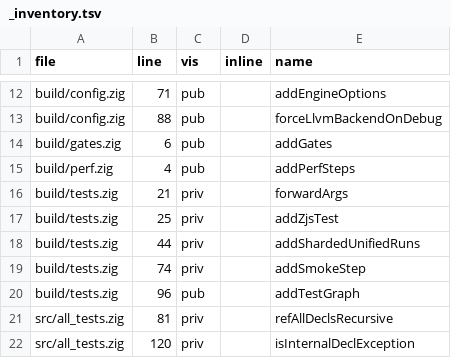
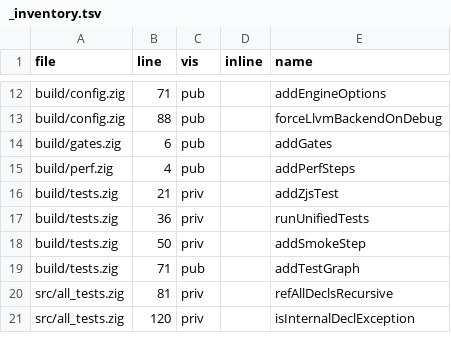
Before and after one commit to aneryu/zjs, a TSV file: docs/code-walkthrough/_inventory.tsv, drawn as a sheet; only a part is shown, gaps mark what is left out.

Commit message:
Update documentation and build configurations for Zig unit tests
- Refactored the structure of Zig unit tests, moving them to colocated `tests.zig` files within their respective packages (e.g., `src/core/tests.zig`, `src/exec/tests.zig`).
- Updated `AGENTS.md` to reflect the new organization of unit tests and clarified the location of smoke tests and OOM-injection tests.
- Enhanced `CHANGELOG.md` to document the new testing structure and the removal of deprecated test files.
- Adjusted build scripts in `build/tests.zig` to support the new unified test runner and updated related documentation for clarity on testing procedures.

```diff
--- a/docs/code-walkthrough/_inventory.tsv
+++ b/docs/code-walkthrough/_inventory.tsv
@@ -15,7 +15,6 @@ build/gates.zig	6	pub		addGates
 build/perf.zig	4	pub		addPerfSteps
-build/tests.zig	21	priv		forwardArgs
-build/tests.zig	25	priv		addZjsTest
-build/tests.zig	44	priv		addShardedUnifiedRuns
-build/tests.zig	74	priv		addSmokeStep
-build/tests.zig	96	pub		addTestGraph
+build/tests.zig	21	priv		addZjsTest
+build/tests.zig	36	priv		runUnifiedTests
+build/tests.zig	50	priv		addSmokeStep
+build/tests.zig	71	pub		addTestGraph
 src/all_tests.zig	81	priv		refAllDeclsRecursive
```
Also changed, not shown: 49 other files.
